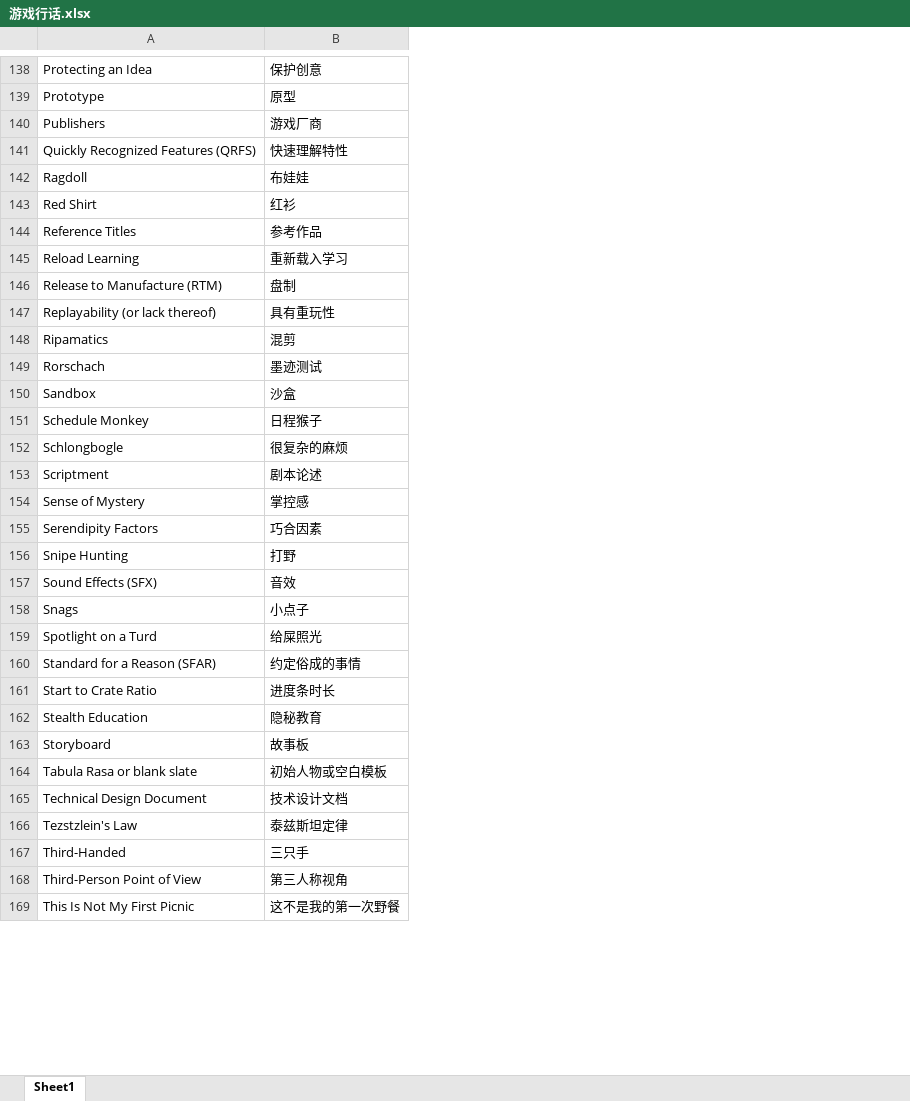
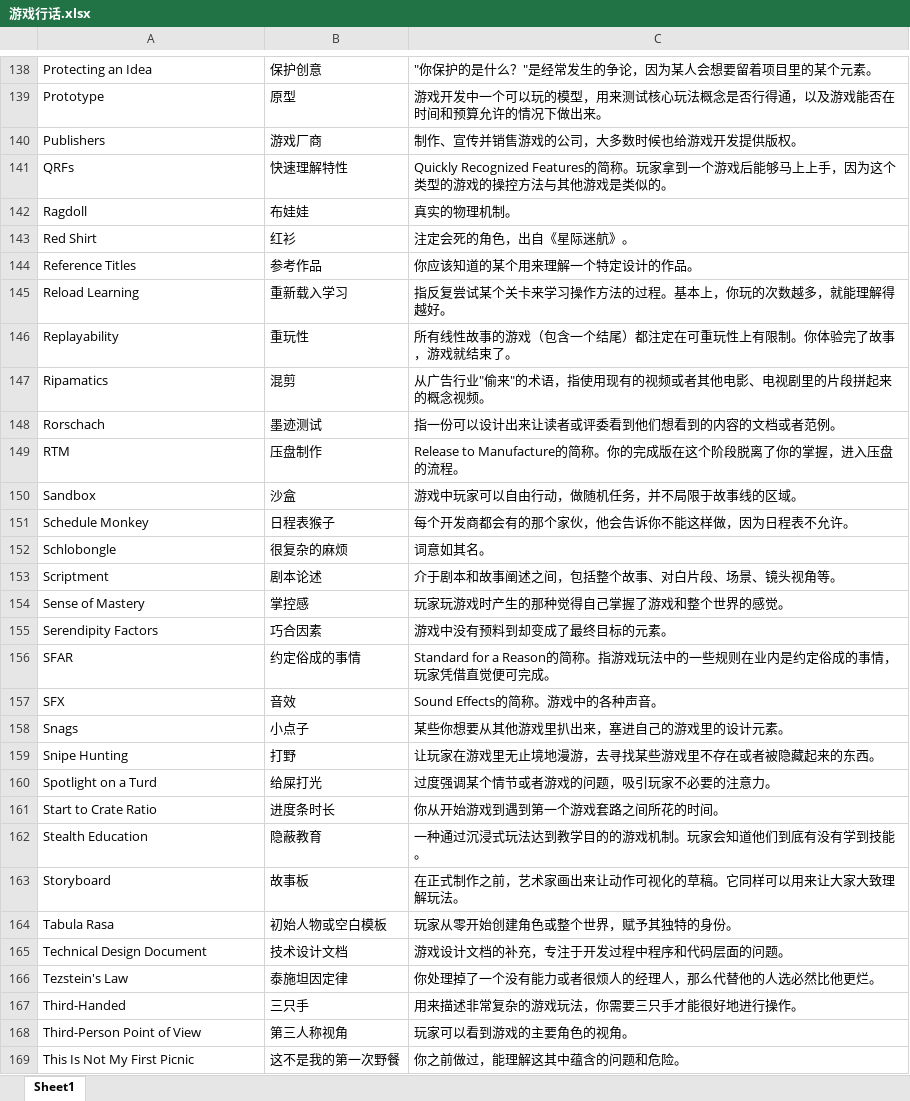
Before and after one commit to Chezvivian/Chezvivian.github.io, an Excel workbook: files/podcasts/game/游戏行话.xlsx, sheet Sheet1, drawn as a sheet; only a part is shown, gaps mark what is left out; values as stored, in another font and other column widths than the file's, no cell formats; removed rows and columns are numbered as before the commit, all else as after; the diff covers the shown part only; the diff names each change by its address in the sheet, - before the commit and + after, or states it on an @@ line.

```diff
--- a/files/podcasts/game/游戏行话.xlsx (sheet Sheet1)
+++ b/files/podcasts/game/游戏行话.xlsx (sheet Sheet1)
+column C, rows 138-145: "你保护的是什么？"是经常发生的争论，因为某人会想要留着项目里的某个元素。 | 游戏开发中一个可以玩的模型，用来测试核心玩法概念是否行得通，以及游戏能否在时间和预算允许的情况下做出来。 | 制作、宣传并销售游戏的公司，大多数时候也给游戏开发提供版权。 | Quickly Recognized Features的简称。玩家拿到一个游戏后能够马上上手，因为这个类型的游戏的操控方法与其他游戏是类似的。 | 真实的物理机制。 | 注定会死的角色，出自《星际迷航》。 | 你应该知道的某个用来理解一个特定设计的作品。 | 指反复尝试某个关卡来学习操作方法的过程。基本上，你玩的次数越多，就能理解得越好。; rows 147-148: 从广告行业"偷来"的术语，指使用现有的视频或者其他电影、电视剧里的片段拼起来的概念视频。 | 指一份可以设计出来让读者或评委看到他们想看到的内容的文档或者范例。; rows 150-155: 游戏中玩家可以自由行动，做随机任务，并不局限于故事线的区域。 | 每个开发商都会有的那个家伙，他会告诉你不能这样做，因为日程表不允许。 | 词意如其名。 | 介于剧本和故事阐述之间，包括整个故事、对白片段、场景、镜头视角等。 | 玩家玩游戏时产生的那种觉得自己掌握了游戏和整个世界的感觉。 | 游戏中没有预料到却变成了最终目标的元素。; rows 159-165: 让玩家在游戏里无止境地漫游，去寻找某些游戏里不存在或者被隐藏起来的东西。 | 过度强调某个情节或者游戏的问题，吸引玩家不必要的注意力。 | 你从开始游戏到遇到第一个游戏套路之间所花的时间。 | 一种通过沉浸式玩法达到教学目的的游戏机制。玩家会知道他们到底有没有学到技能。 | 在正式制作之前，艺术家画出来让动作可视化的草稿。它同样可以用来让大家大致理解玩法。 | 玩家从零开始创建角色或整个世界，赋予其独特的身份。 | 游戏设计文档的补充，专注于开发过程中程序和代码层面的问题。; rows 167-169: 用来描述非常复杂的游戏玩法，你需要三只手才能很好地进行操作。 | 玩家可以看到游戏的主要角色的视角。 | 你之前做过，能理解这其中蕴含的问题和危险。
-A141: Quickly Recognized Features (QRFS)
+A141: QRFs
-row 146: Release to Manufacture (RTM) | 盘制
-row 147: Replayability (or lack thereof) | 具有重玩性
+row 146: Replayability | 重玩性 | 所有线性故事的游戏（包含一个结尾）都注定在可重玩性上有限制。你体验完了故事，游戏就结束了。
+row 149: RTM | 压盘制作 | Release to Manufacture的简称。你的完成版在这个阶段脱离了你的掌握，进入压盘的流程。
-B151: 日程猴子
+B151: 日程表猴子
-A152: Schlongbogle
+A152: Schlobongle
-A154: Sense of Mystery
+A154: Sense of Mastery
+row 156: SFAR | 约定俗成的事情 | Standard for a Reason的简称。指游戏玩法中的一些规则在业内是约定俗成的事情，玩家凭借直觉便可完成。
+row 157: SFX | 音效 | Sound Effects的简称。游戏中的各种声音。
-row 157: Sound Effects (SFX) | 音效
-B160: 给屎照光
+B160: 给屎打光
-row 160: Standard for a Reason (SFAR) | 约定俗成的事情
-B162: 隐秘教育
+B162: 隐蔽教育
-A164: Tabula Rasa or blank slate
+A164: Tabula Rasa
-row 166: Tezstzlein's Law | 泰兹斯坦定律
+row 166: Tezstein's Law | 泰施坦因定律 | 你处理掉了一个没有能力或者很烦人的经理人，那么代替他的人选必然比他更烂。
```
Also changed, not shown: 14 added rows, 13 removed rows, 2 moved rows and 27 edited cells elsewhere in this sheet, cell formats, 1 other file.
